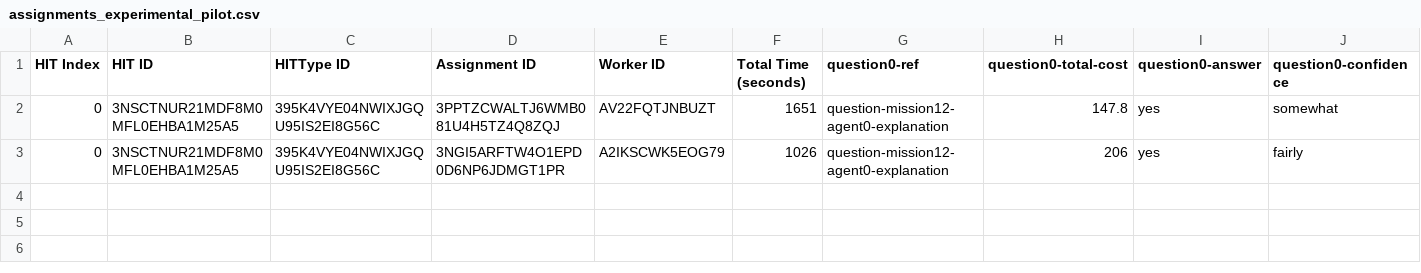
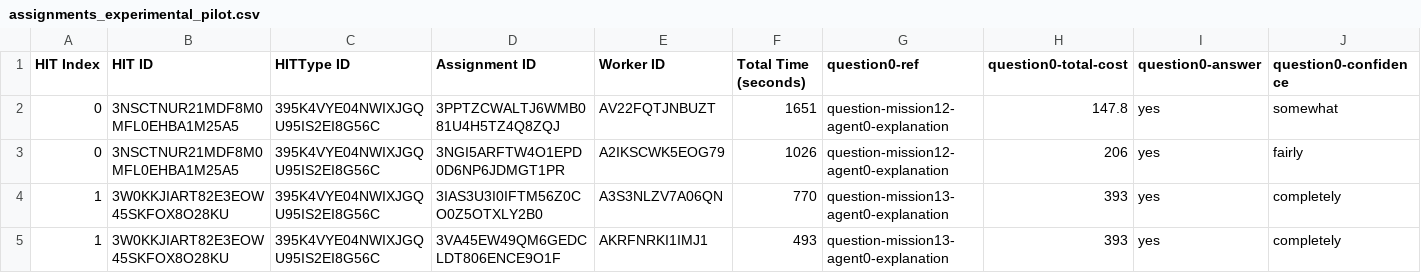
Before and after one commit to cmu-able/explainable-planning, a CSV file: XPlanningEvaluation/resources/mobilerobot/study/prefalign/mturk/assignments/assignments_experimental_pilot.csv, drawn as a sheet; only a part is shown; rows hold the shown columns only; the diff names each change by its address in the sheet, - before the commit and + after, or states it on an @@ line.

Commit message:
Updated assignments_experimental_pilot.csv: HIT index 1

```diff
--- a/XPlanningEvaluation/resources/mobilerobot/study/prefalign/mturk/assignments/assignments_experimental_pilot.csv
+++ b/XPlanningEvaluation/resources/mobilerobot/study/prefalign/mturk/assignments/assignments_experimental_pilot.csv
+row 4: 1 | 3W0KKJIART82E3EOW45SKFOX8O28KU | 395K4VYE04NWIXJGQU95IS2EI8G56C | 3IAS3U3I0IFTM56Z0CO0Z5OTXLY2B0 | A3S3NLZV7A06QN | 770 | question-mission13-agent0-explanation | 393 | yes | completely
+row 5: 1 | 3W0KKJIART82E3EOW45SKFOX8O28KU | 395K4VYE04NWIXJGQU95IS2EI8G56C | 3VA45EW49QM6GEDCLDT806ENCE9O1F | AKRFNRKI1IMJ1 | 493 | question-mission13-agent0-explanation | 393 | yes | completely
```
